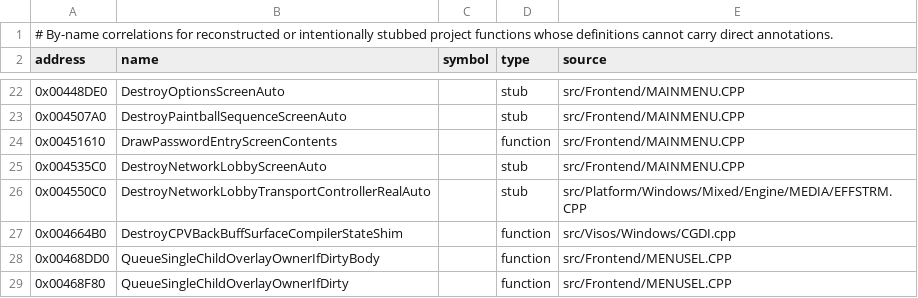
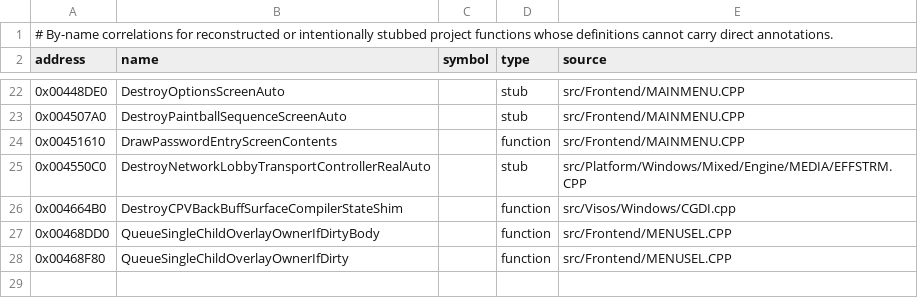
Before and after one commit to vonhoff/lemball-decomp, a CSV file: data/reccmp-source-symbols.csv, drawn as a sheet; only a part is shown, gaps mark what is left out.

Commit message:
rehome: destroy_network_lobby_screen (0x4535c0, 40.7% - transport-close/child-remove/release screen-dtor); drop MAINMENU.CPP stub row. Unc:190 of 528. lint clean

```diff
--- a/data/reccmp-source-symbols.csv
+++ b/data/reccmp-source-symbols.csv
@@ -24,3 +24,2 @@ address,name,symbol,type,source
 0x00451610,DrawPasswordEntryScreenContents,,function,src/Frontend/MAINMENU.CPP
-0x004535C0,DestroyNetworkLobbyScreenAuto,,stub,src/Frontend/MAINMENU.CPP
 0x004550C0,DestroyNetworkLobbyTransportControllerRealAuto,,stub,src/Platform/Windows/Mixed/Engine/MEDIA/EFFSTRM.CPP
```
Also changed, not shown: 1 other file.
